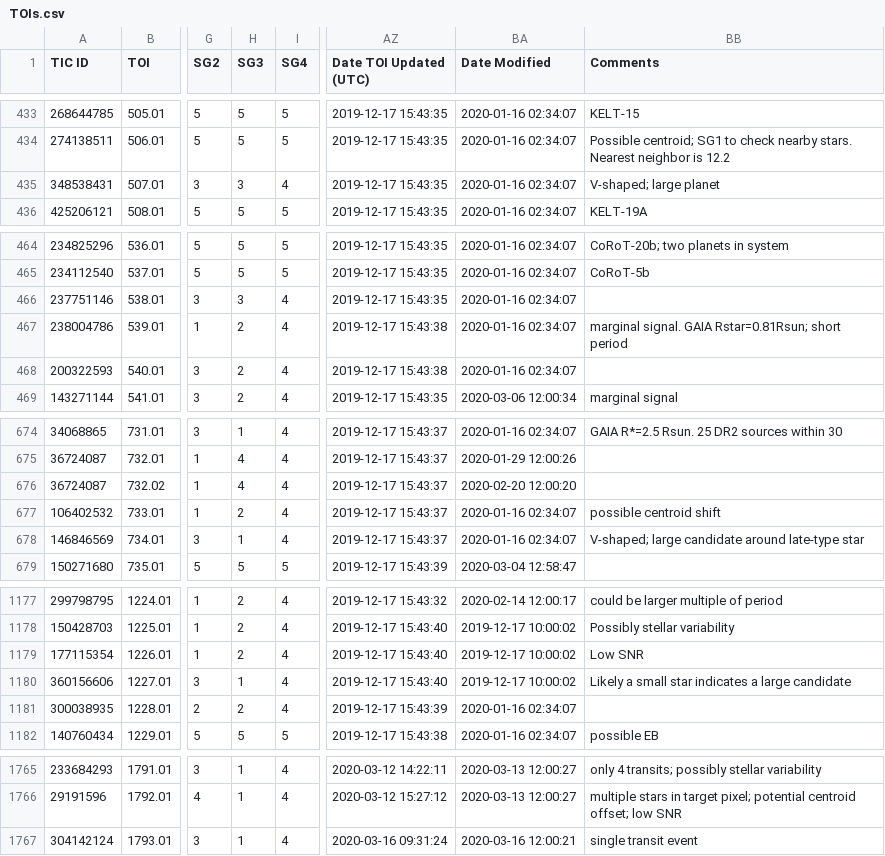
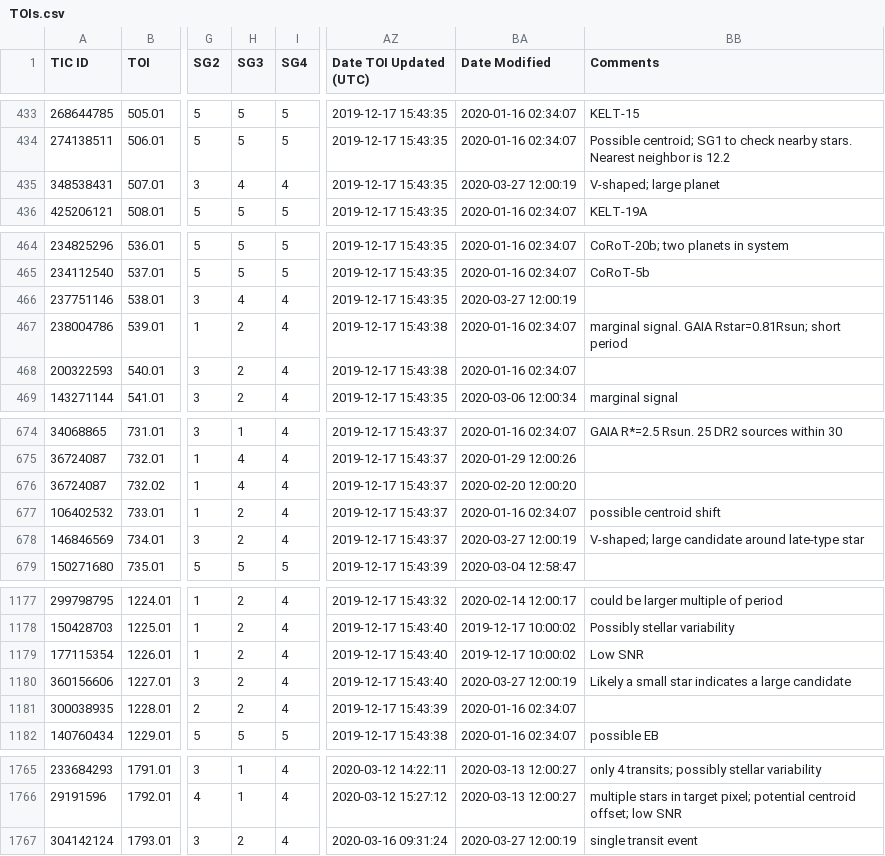
Before and after one commit to jpdeleon/mirai, a CSV file: data/TOIs.csv, drawn as a sheet; only a part is shown, gaps mark what is left out; the diff names each change by its address in the sheet, - before the commit and + after, or states it on an @@ line.

```diff
--- a/data/TOIs.csv
+++ b/data/TOIs.csv
-H435 (SG3): 3
+H435 (SG3): 4
-BA435 (Date Modified): 2020-01-16 02:34:07
+BA435 (Date Modified): 2020-03-27 12:00:19
-H466 (SG3): 3
+H466 (SG3): 4
-BA466 (Date Modified): 2020-01-16 02:34:07
+BA466 (Date Modified): 2020-03-27 12:00:19
-H678 (SG3): 1
+H678 (SG3): 2
-BA678 (Date Modified): 2020-01-16 02:34:07
+BA678 (Date Modified): 2020-03-27 12:00:19
-H1180 (SG3): 1
+H1180 (SG3): 2
-BA1180 (Date Modified): 2019-12-17 10:00:02
+BA1180 (Date Modified): 2020-03-27 12:00:19
-H1767 (SG3): 1
+H1767 (SG3): 2
-BA1767 (Date Modified): 2020-03-16 12:00:21
+BA1767 (Date Modified): 2020-03-27 12:00:19
```
Also changed, not shown: 1 other file.
